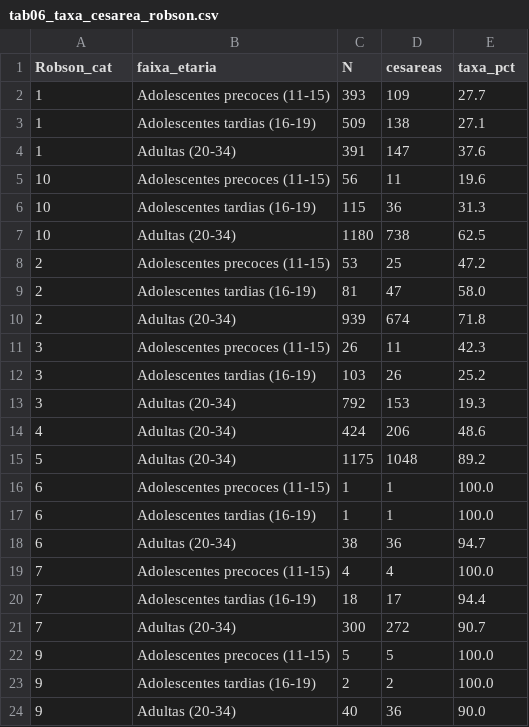
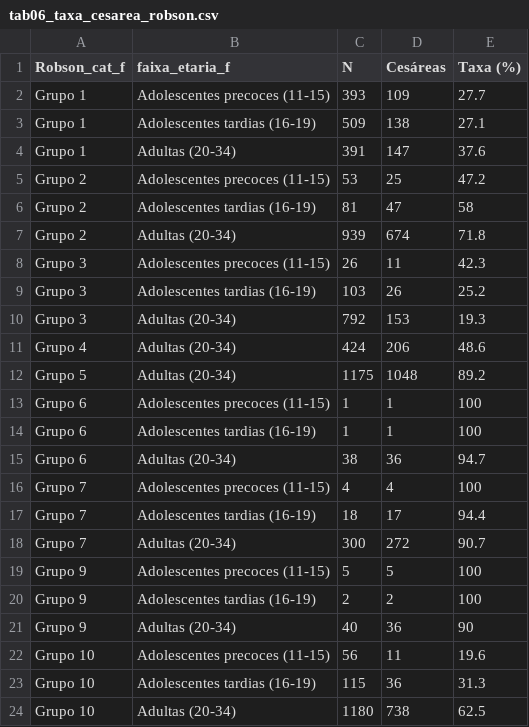
Before and after one commit to esalves/msc_leticia, a CSV file: results/tabelas_dissertacao/tab06_taxa_cesarea_robson.csv, drawn as a sheet.

```diff
--- a/results/tabelas_dissertacao/tab06_taxa_cesarea_robson.csv
+++ b/results/tabelas_dissertacao/tab06_taxa_cesarea_robson.csv
@@ -1,24 +1,24 @@
-Robson_cat,faixa_etaria,N,cesareas,taxa_pct
-1,Adolescentes precoces (11-15),393,109,27.7
-1,Adolescentes tardias (16-19),509,138,27.1
-1,Adultas (20-34),391,147,37.6
-10,Adolescentes precoces (11-15),56,11,19.6
-10,Adolescentes tardias (16-19),115,36,31.3
-10,Adultas (20-34),1180,738,62.5
-2,Adolescentes precoces (11-15),53,25,47.2
-2,Adolescentes tardias (16-19),81,47,58.0
-2,Adultas (20-34),939,674,71.8
-3,Adolescentes precoces (11-15),26,11,42.3
-3,Adolescentes tardias (16-19),103,26,25.2
-3,Adultas (20-34),792,153,19.3
-4,Adultas (20-34),424,206,48.6
-5,Adultas (20-34),1175,1048,89.2
-6,Adolescentes precoces (11-15),1,1,100.0
-6,Adolescentes tardias (16-19),1,1,100.0
-6,Adultas (20-34),38,36,94.7
-7,Adolescentes precoces (11-15),4,4,100.0
-7,Adolescentes tardias (16-19),18,17,94.4
-7,Adultas (20-34),300,272,90.7
-9,Adolescentes precoces (11-15),5,5,100.0
-9,Adolescentes tardias (16-19),2,2,100.0
-9,Adultas (20-34),40,36,90.0
+"Robson_cat_f","faixa_etaria_f","N","Cesáreas","Taxa (%)"
+"Grupo 1","Adolescentes precoces (11-15)",393,109,27.7
+"Grupo 1","Adolescentes tardias (16-19)",509,138,27.1
+"Grupo 1","Adultas (20-34)",391,147,37.6
+"Grupo 2","Adolescentes precoces (11-15)",53,25,47.2
+"Grupo 2","Adolescentes tardias (16-19)",81,47,58
+"Grupo 2","Adultas (20-34)",939,674,71.8
+"Grupo 3","Adolescentes precoces (11-15)",26,11,42.3
+"Grupo 3","Adolescentes tardias (16-19)",103,26,25.2
+"Grupo 3","Adultas (20-34)",792,153,19.3
+"Grupo 4","Adultas (20-34)",424,206,48.6
+"Grupo 5","Adultas (20-34)",1175,1048,89.2
+"Grupo 6","Adolescentes precoces (11-15)",1,1,100
+"Grupo 6","Adolescentes tardias (16-19)",1,1,100
+"Grupo 6","Adultas (20-34)",38,36,94.7
+"Grupo 7","Adolescentes precoces (11-15)",4,4,100
+"Grupo 7","Adolescentes tardias (16-19)",18,17,94.4
+"Grupo 7","Adultas (20-34)",300,272,90.7
+"Grupo 9","Adolescentes precoces (11-15)",5,5,100
+"Grupo 9","Adolescentes tardias (16-19)",2,2,100
+"Grupo 9","Adultas (20-34)",40,36,90
+"Grupo 10","Adolescentes precoces (11-15)",56,11,19.6
+"Grupo 10","Adolescentes tardias (16-19)",115,36,31.3
+"Grupo 10","Adultas (20-34)",1180,738,62.5
```
Also changed, not shown: results/tabelas_dissertacao/tab01_sociodemografia.csv, results/tabelas_dissertacao/tab04_vias_parto_geral.csv, 35 other files.
